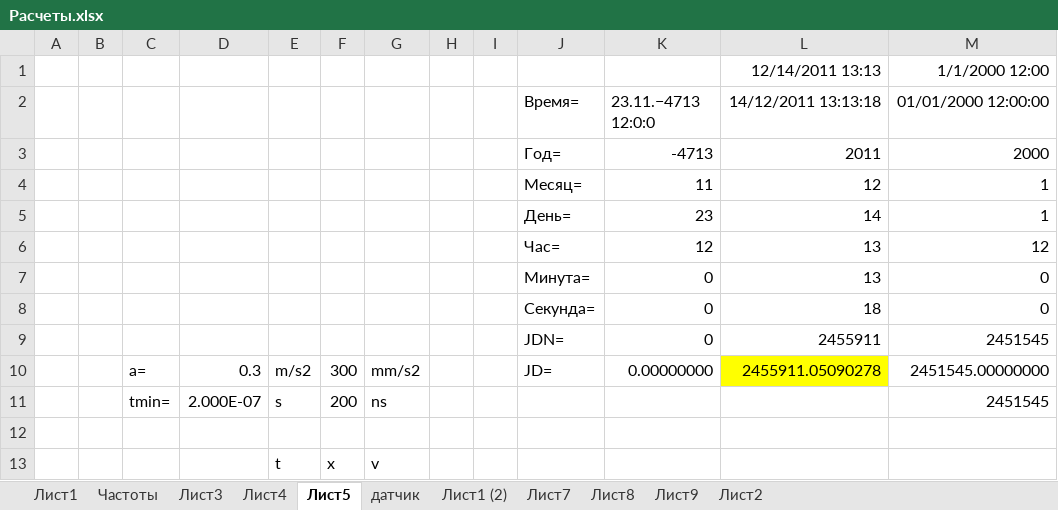
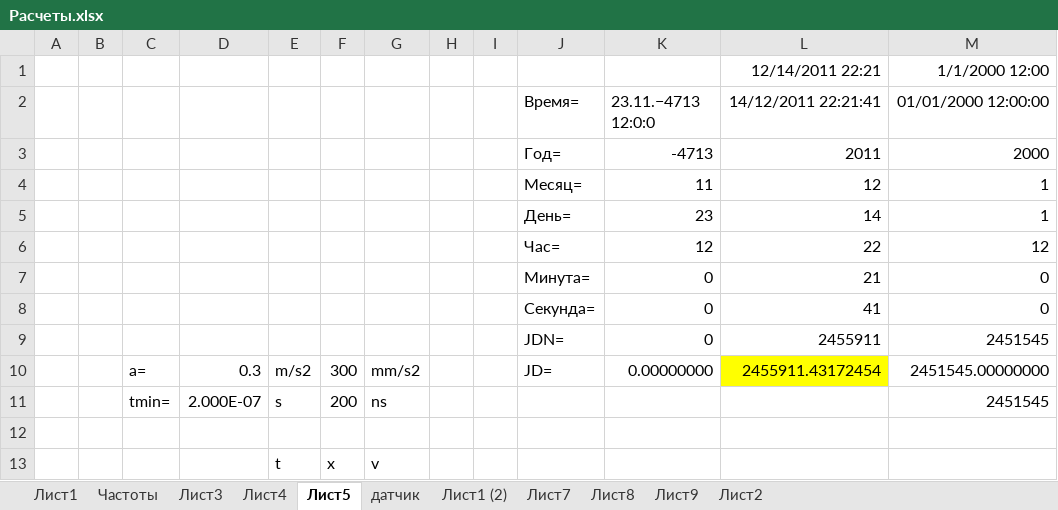
Before and after one commit to sercankuslu/astromonty, an Excel workbook: Расчеты.xlsx, sheet Лист5, drawn as a sheet; values as stored, in another font and other column widths than the file's, no borders; the diff names each change by its address in the sheet, - before the commit and + after, or states it on an @@ line.

```diff
--- a/Расчеты.xlsx (sheet Лист5)
+++ b/Расчеты.xlsx (sheet Лист5)
-L1: 12/14/2011 13:13
+L1: 12/14/2011 22:21
-L2: 14/12/2011 13:13:18
+L2: 14/12/2011 22:21:41
-L6: 13
+L6: 22
-L7: 13
+L7: 21
-L8: 18
+L8: 41
-L10: 2455911.05090278
+L10: 2455911.43172454
```
Also changed, not shown: sheet Лист2, charts or pictures, 2 other files.
